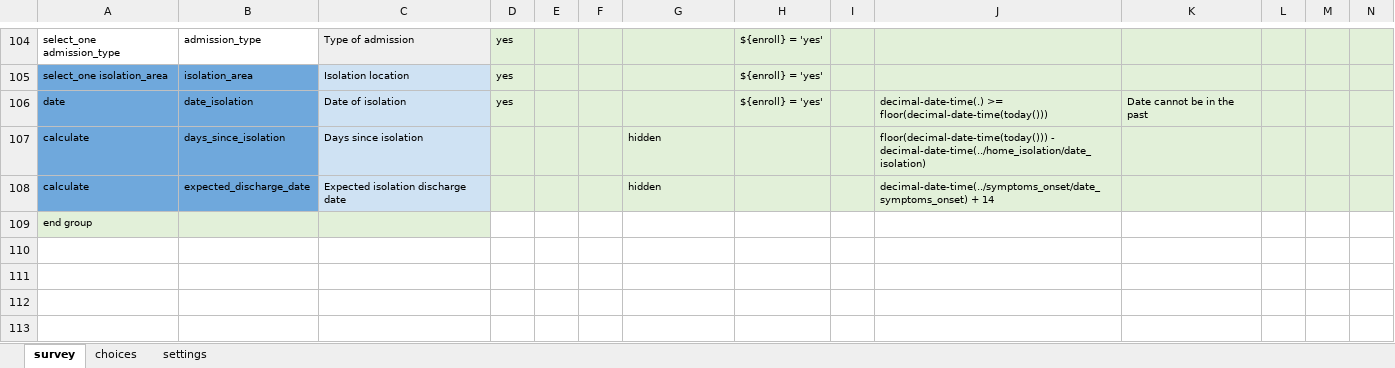
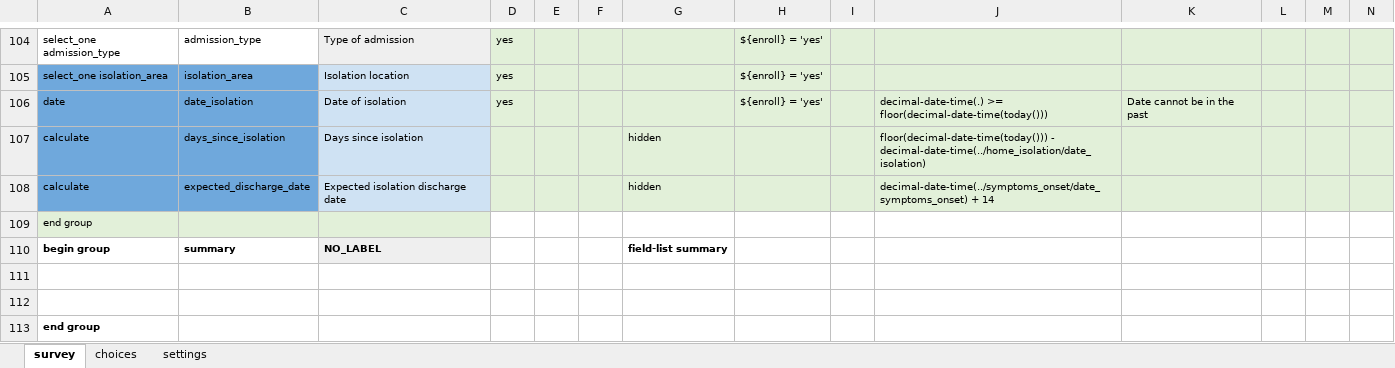
Before and after one commit to ronna/cht-lgh, an Excel workbook: forms/app/covid_symptoms_screening.xlsx, sheet survey, drawn as a sheet; only a part is shown, gaps mark what is left out; values as stored, in another font and other column widths than the file's, no borders; rows hold the shown columns only; the diff names each change by its address in the sheet, - before the commit and + after, or states it on an @@ line.

Commit message:
Update covid_symptoms_screening.xlsx

```diff
--- a/forms/app/covid_symptoms_screening.xlsx (sheet survey)
+++ b/forms/app/covid_symptoms_screening.xlsx (sheet survey)
+row 110: begin group | summary | NO_LABEL |  |  |  | field-list summary
+row 111: (empty)
+row 112: (empty)
+row 113: end group
```
Also changed, not shown: sheet settings.
